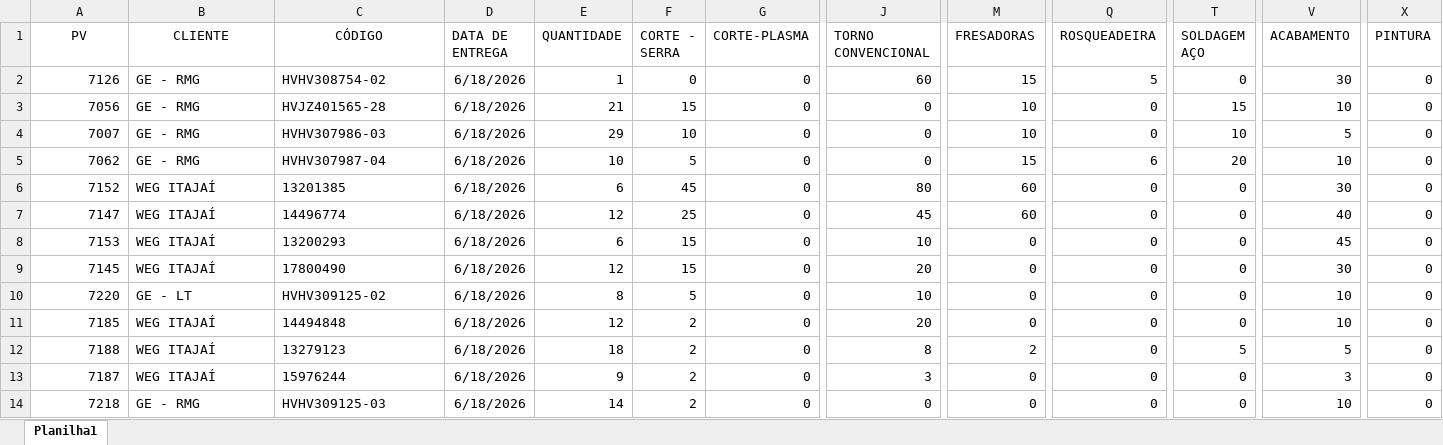
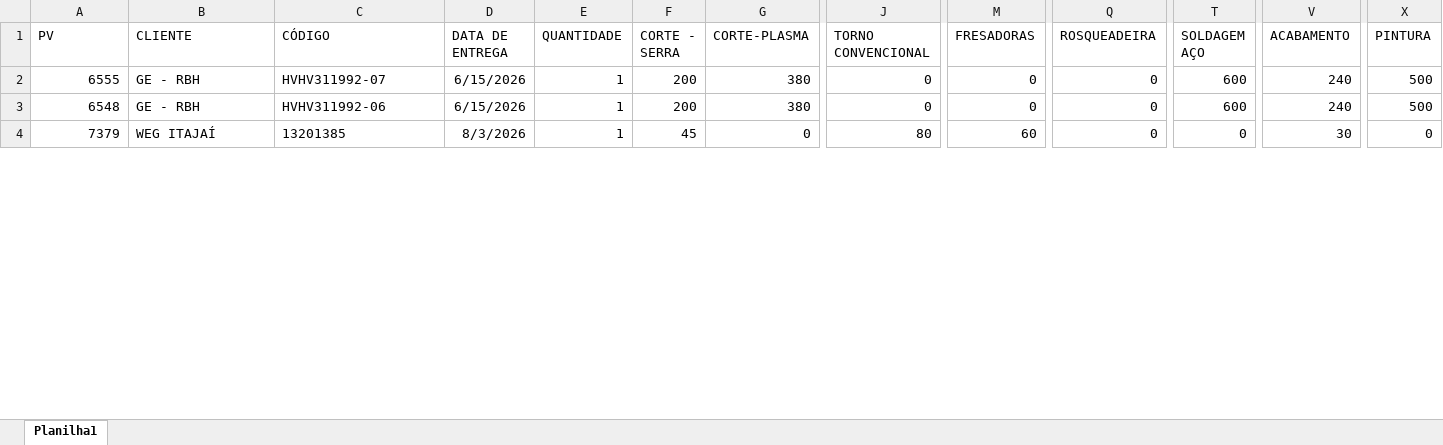
Before and after one commit to eluz7777-hue/aps-producao, an Excel workbook: PV.xlsx, sheet Planilha1, drawn as a sheet; only a part is shown, gaps mark what is left out; values as stored, in another font and other column widths than the file's, no borders; table styles not drawn; removed rows and columns are numbered as before the commit, all else as after; rows hold the shown columns only; the diff covers the shown part only; the diff names each change by its address in the sheet, - before the commit and + after, or states it on an @@ line.

Commit message:
atualiza PV.xlsx

```diff
--- a/PV.xlsx (sheet Planilha1)
+++ b/PV.xlsx (sheet Planilha1)
-A1:C1 alignment: center
+A1:C1 alignment: left
-A2 (PV): 7126
+A2 (PV): 6555
-B2:B3 (CLIENTE): GE - RMG
+B2:B3 (CLIENTE): GE - RBH
-C2 (CÓDIGO): HVHV308754-02
+C2 (CÓDIGO): HVHV311992-07
-D2:D3 (DATA DE ENTREGA): 6/18/2026
+D2:D3 (DATA DE ENTREGA): 6/15/2026
-F2 (CORTE - SERRA): 0
+F2 (CORTE - SERRA): 200
-G2:G3 (CORTE-PLASMA): 0
+G2:G3 (CORTE-PLASMA): 380
-J2 (TORNO CONVENCIONAL): 60
+J2 (TORNO CONVENCIONAL): 0
-M2 (FRESADORAS): 15
+M2 (FRESADORAS): 0
-Q2 (ROSQUEADEIRA): 5
+Q2 (ROSQUEADEIRA): 0
-T2 (SOLDAGEM AÇO): 0
+T2 (SOLDAGEM AÇO): 600
-V2 (ACABAMENTO): 30
+V2 (ACABAMENTO): 240
-X2:X3 (PINTURA): 0
+X2:X3 (PINTURA): 500
-A3 (PV): 7056
+A3 (PV): 6548
-C3 (CÓDIGO): HVJZ401565-28
+C3 (CÓDIGO): HVHV311992-06
-E3 (QUANTIDADE): 21
+E3 (QUANTIDADE): 1
-F3 (CORTE - SERRA): 15
+F3 (CORTE - SERRA): 200
-M3 (FRESADORAS): 10
+M3 (FRESADORAS): 0
-T3 (SOLDAGEM AÇO): 15
+T3 (SOLDAGEM AÇO): 600
-V3 (ACABAMENTO): 10
+V3 (ACABAMENTO): 240
-row 4: 7007 | GE - RMG | HVHV307986-03 | 6/18/2026 | 29 | 10 | 0 | 0 | 10 | 0 | 10 | 5 | 0
-row 5: 7062 | GE - RMG | HVHV307987-04 | 6/18/2026 | 10 | 5 | 0 | 0 | 15 | 6 | 20 | 10 | 0
-A4 (PV): 7152
+A4 (PV): 7379
-D4 (DATA DE ENTREGA): 6/18/2026
+D4 (DATA DE ENTREGA): 8/3/2026
-E4 (QUANTIDADE): 6
+E4 (QUANTIDADE): 1
-row 7: 7147 | WEG ITAJAÍ | 14496774 | 6/18/2026 | 12 | 25 | 0 | 45 | 60 | 0 | 0 | 40 | 0
-row 8: 7153 | WEG ITAJAÍ | 13200293 | 6/18/2026 | 6 | 15 | 0 | 10 | 0 | 0 | 0 | 45 | 0
-row 9: 7145 | WEG ITAJAÍ | 17800490 | 6/18/2026 | 12 | 15 | 0 | 20 | 0 | 0 | 0 | 30 | 0
-row 10: 7220 | GE - LT | HVHV309125-02 | 6/18/2026 | 8 | 5 | 0 | 10 | 0 | 0 | 0 | 10 | 0
-row 11: 7185 | WEG ITAJAÍ | 14494848 | 6/18/2026 | 12 | 2 | 0 | 20 | 0 | 0 | 0 | 10 | 0
-row 12: 7188 | WEG ITAJAÍ | 13279123 | 6/18/2026 | 18 | 2 | 0 | 8 | 2 | 0 | 5 | 5 | 0
-row 13: 7187 | WEG ITAJAÍ | 15976244 | 6/18/2026 | 9 | 2 | 0 | 3 | 0 | 0 | 0 | 3 | 0
-row 14: 7218 | GE - RMG | HVHV309125-03 | 6/18/2026 | 14 | 2 | 0 | 0 | 0 | 0 | 0 | 10 | 0
```
Also changed, not shown: 31 added rows, 23 removed rows, 133 moved rows and 180 edited cells elsewhere in this sheet, 1 other file.
